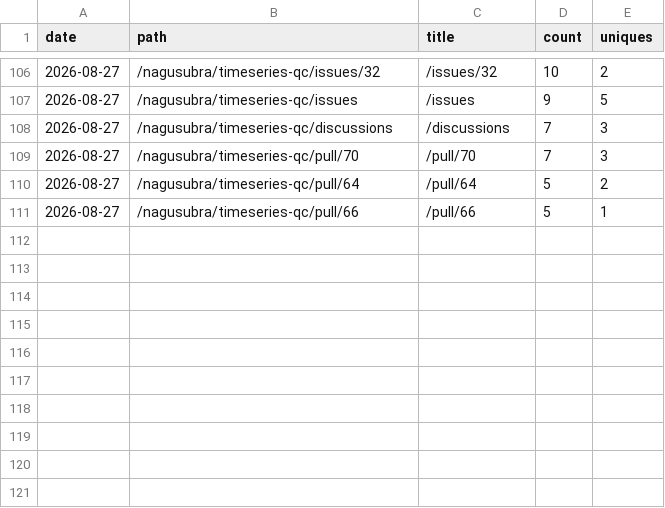
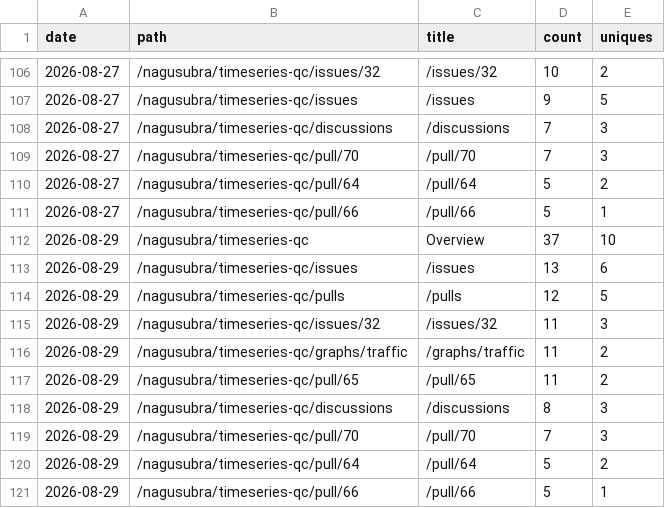
Before and after one commit to nagusubra/traffic, a CSV file: .metrics/data/timeseries-qc/paths.csv, drawn as a sheet; only a part is shown, gaps mark what is left out; the diff names each change by its address in the sheet, - before the commit and + after, or states it on an @@ line.

```diff
--- a/.metrics/data/timeseries-qc/paths.csv
+++ b/.metrics/data/timeseries-qc/paths.csv
+row 112: 2026-08-29 | /nagusubra/timeseries-qc | Overview | 37 | 10
+row 113: 2026-08-29 | /nagusubra/timeseries-qc/issues | /issues | 13 | 6
+row 114: 2026-08-29 | /nagusubra/timeseries-qc/pulls | /pulls | 12 | 5
+row 115: 2026-08-29 | /nagusubra/timeseries-qc/issues/32 | /issues/32 | 11 | 3
+row 116: 2026-08-29 | /nagusubra/timeseries-qc/graphs/traffic | /graphs/traffic | 11 | 2
+row 117: 2026-08-29 | /nagusubra/timeseries-qc/pull/65 | /pull/65 | 11 | 2
+row 118: 2026-08-29 | /nagusubra/timeseries-qc/discussions | /discussions | 8 | 3
+row 119: 2026-08-29 | /nagusubra/timeseries-qc/pull/70 | /pull/70 | 7 | 3
+row 120: 2026-08-29 | /nagusubra/timeseries-qc/pull/64 | /pull/64 | 5 | 2
+row 121: 2026-08-29 | /nagusubra/timeseries-qc/pull/66 | /pull/66 | 5 | 1
```
Also changed, not shown: .metrics/data/timeseries-qc/clones.csv, .metrics/data/timeseries-qc/issues.csv, 3 other files.
